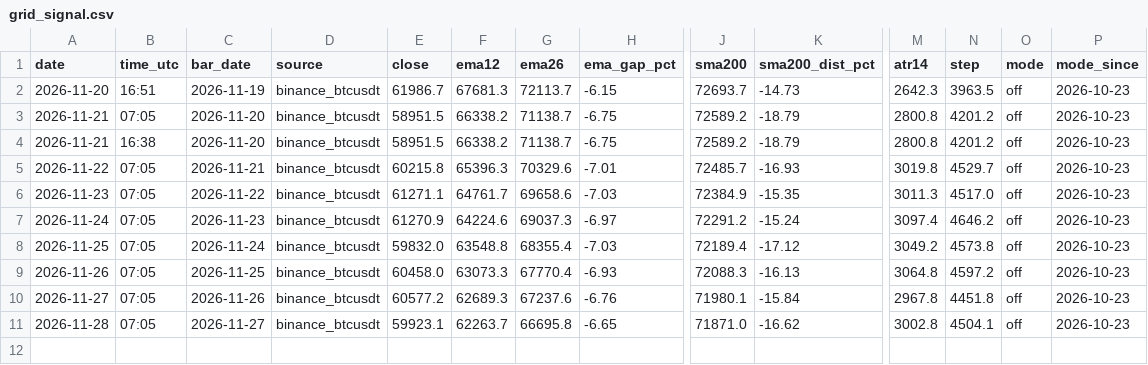
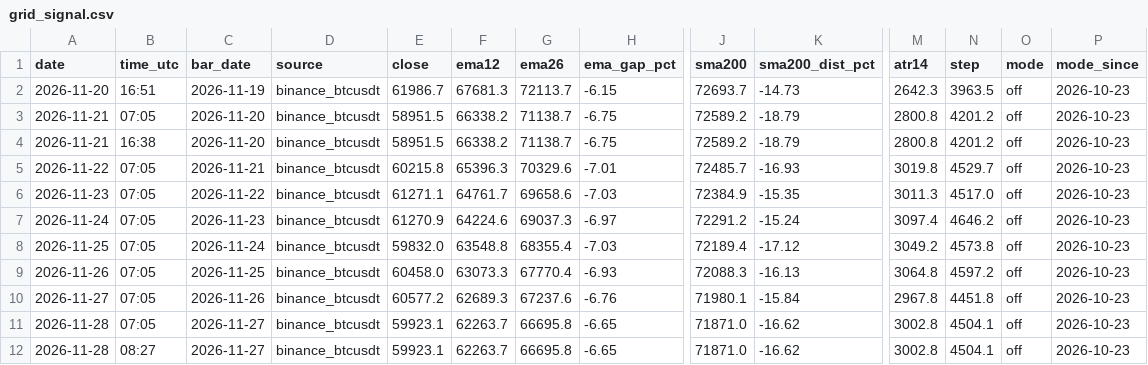
Before and after one commit to TEESOME/deribit-snapshot, a CSV file: data/grid_signal.csv, drawn as a sheet; only a part is shown, gaps mark what is left out; rows hold the shown columns only; the diff names each change by its address in the sheet, - before the commit and + after, or states it on an @@ line.

```diff
--- a/data/grid_signal.csv
+++ b/data/grid_signal.csv
+row 12: 2026-11-28 | 08:27 | 2026-11-27 | binance_btcusdt | 59923.1 | 62263.7 | 66695.8 | -6.65 | 71871.0 | -16.62 | 3002.8 | 4504.1 | off | 2026-10-23
```
Also changed, not shown: data/longvol_signal.csv, data/summary.csv, 7 other files.
